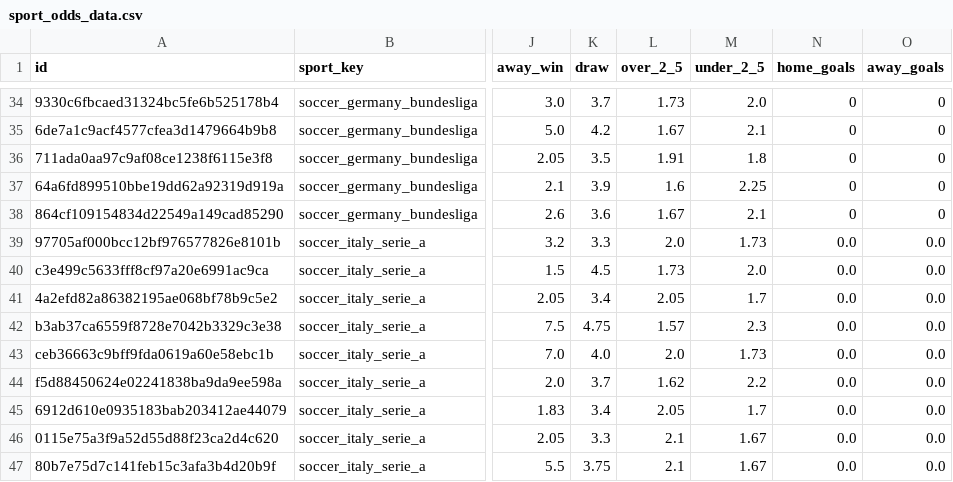
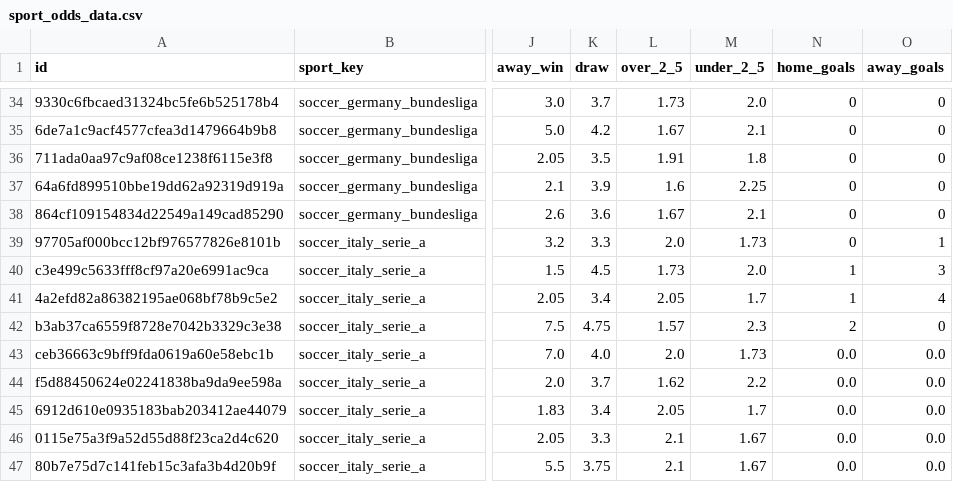
Before and after one commit to tomgiova97/betting-data-analysis, a CSV file: sport_odds_data.csv, drawn as a sheet; only a part is shown, gaps mark what is left out; the diff names each change by its address in the sheet, - before the commit and + after, or states it on an @@ line.

```diff
--- a/sport_odds_data.csv
+++ b/sport_odds_data.csv
-N39 (home_goals): 0.0
+N39 (home_goals): 0
-O39 (away_goals): 0.0
+O39 (away_goals): 1
-N40:N41 (home_goals): 0.0
+N40:N41 (home_goals): 1
-O40 (away_goals): 0.0
+O40 (away_goals): 3
-O41 (away_goals): 0.0
+O41 (away_goals): 4
-N42 (home_goals): 0.0
+N42 (home_goals): 2
-O42 (away_goals): 0.0
+O42 (away_goals): 0
```
Also changed, not shown: new_combined_data.csv, 3 other files.
